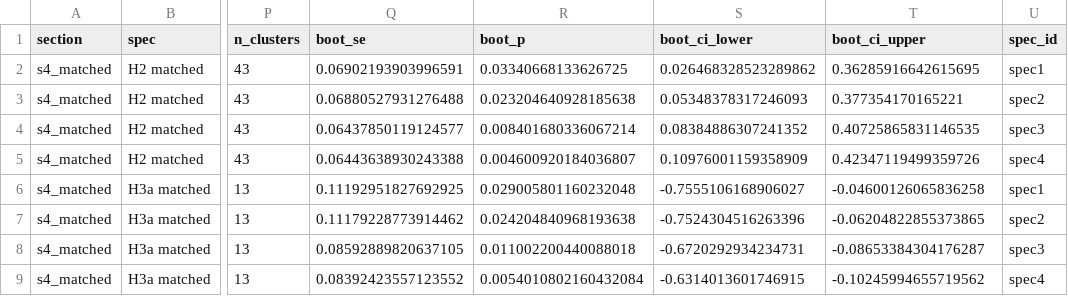
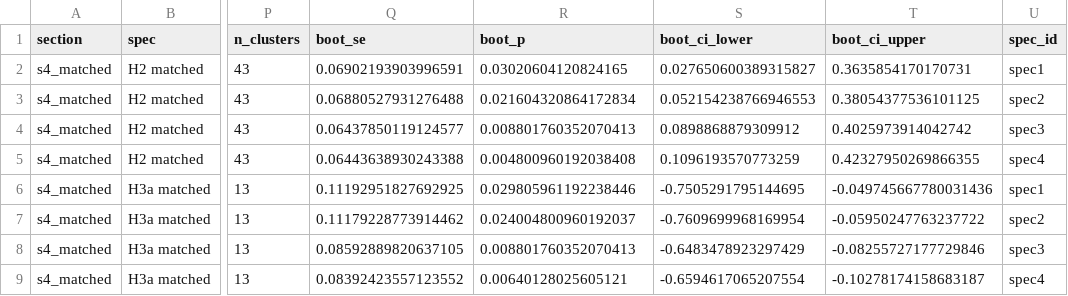
Before and after one commit to dmoratz/russia_sentiment_paper, a CSV file: output/diagnostics/preperiod_matched_comparison.csv, drawn as a sheet; only a part is shown, gaps mark what is left out; the diff names each change by its address in the sheet, - before the commit and + after, or states it on an @@ line.

```diff
--- a/output/diagnostics/preperiod_matched_comparison.csv
+++ b/output/diagnostics/preperiod_matched_comparison.csv
-R2 (boot_p): 0.03340668133626725
+R2 (boot_p): 0.03020604120824165
-S2 (boot_ci_lower): 0.026468328523289862
+S2 (boot_ci_lower): 0.027650600389315827
-T2 (boot_ci_upper): 0.36285916642615695
+T2 (boot_ci_upper): 0.3635854170170731
-R3 (boot_p): 0.023204640928185638
+R3 (boot_p): 0.021604320864172834
-S3 (boot_ci_lower): 0.05348378317246093
+S3 (boot_ci_lower): 0.052154238766946553
-T3 (boot_ci_upper): 0.377354170165221
+T3 (boot_ci_upper): 0.38054377536101125
-R4 (boot_p): 0.008401680336067214
+R4 (boot_p): 0.008801760352070413
-S4 (boot_ci_lower): 0.08384886307241352
+S4 (boot_ci_lower): 0.0898868879309912
-T4 (boot_ci_upper): 0.40725865831146535
+T4 (boot_ci_upper): 0.4025973914042742
-R5 (boot_p): 0.004600920184036807
+R5 (boot_p): 0.004800960192038408
-S5 (boot_ci_lower): 0.10976001159358909
+S5 (boot_ci_lower): 0.1096193570773259
-T5 (boot_ci_upper): 0.42347119499359726
+T5 (boot_ci_upper): 0.42327950269866355
-R6 (boot_p): 0.029005801160232048
+R6 (boot_p): 0.029805961192238446
-S6 (boot_ci_lower): -0.7555106168906027
+S6 (boot_ci_lower): -0.7505291795144695
-T6 (boot_ci_upper): -0.04600126065836258
+T6 (boot_ci_upper): -0.049745667780031436
-R7 (boot_p): 0.024204840968193638
+R7 (boot_p): 0.024004800960192037
-S7 (boot_ci_lower): -0.7524304516263396
+S7 (boot_ci_lower): -0.7609699968169954
-T7 (boot_ci_upper): -0.06204822855373865
+T7 (boot_ci_upper): -0.05950247763237722
-R8 (boot_p): 0.011002200440088018
+R8 (boot_p): 0.008801760352070413
-S8 (boot_ci_lower): -0.6720292934234731
+S8 (boot_ci_lower): -0.6483478923297429
-T8 (boot_ci_upper): -0.08653384304176287
+T8 (boot_ci_upper): -0.08255727177729846
-R9 (boot_p): 0.0054010802160432084
+R9 (boot_p): 0.00640128025605121
-S9 (boot_ci_lower): -0.6314013601746915
+S9 (boot_ci_lower): -0.6594617065207554
-T9 (boot_ci_upper): -0.10245994655719562
+T9 (boot_ci_upper): -0.10278174158683187
```
Also changed, not shown: output/diagnostics/preperiod_matched_shifts.csv, output/diagnostics/preperiod_topic_demeaned_comparison.csv, 5 other files.
